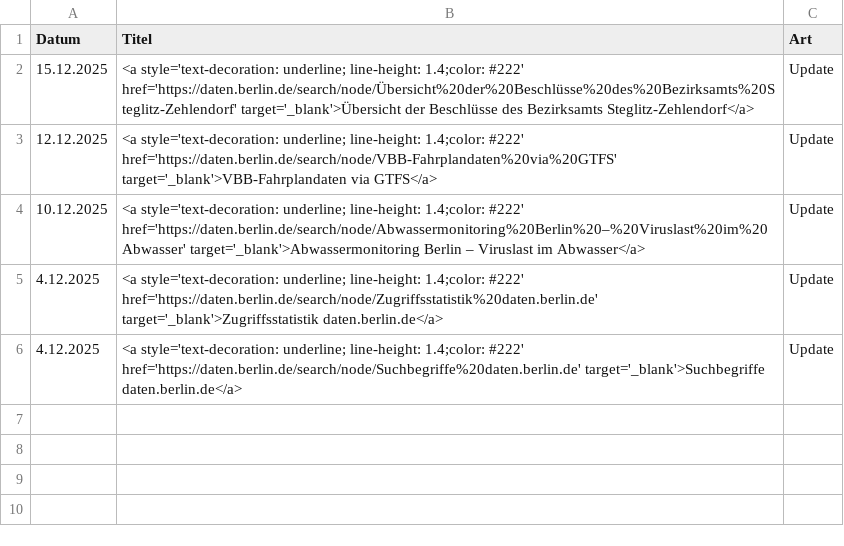
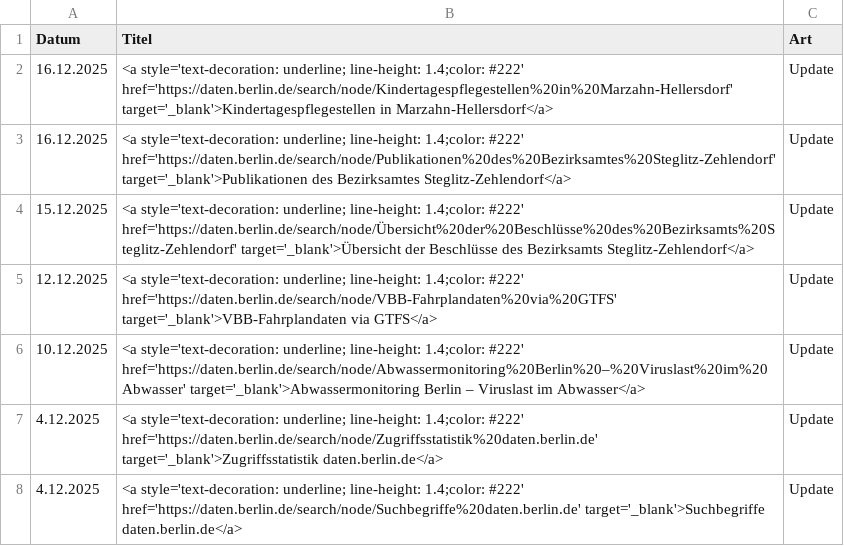
Before and after one commit to technologiestiftung/odis-datenportal-uebersicht, a CSV file: data/overviewDays.csv, drawn as a sheet; the diff names each change by its address in the sheet, - before the commit and + after, or states it on an @@ line.

```diff
--- a/data/overviewDays.csv
+++ b/data/overviewDays.csv
+row 2: 16.12.2025 | <a style='text-decoration: underline; line-height: 1.4;color: #222' href='https://daten.berlin.de/search/node/Kindertagespflegestellen%20in%20Marzahn-Hellersdorf' target='_blank'>Kindertagespflegestellen in Marzahn-Hellersdorf</a> | Update
+row 3: 16.12.2025 | <a style='text-decoration: underline; line-height: 1.4;color: #222' href='https://daten.berlin.de/search/node/Publikationen%20des%20Bezirksamtes%20Steglitz-Zehlendorf' target='_blank'>Publikationen des Bezirksamtes Steglitz-Zehlendorf</a> | Update
```
Also changed, not shown: 1 other file.
